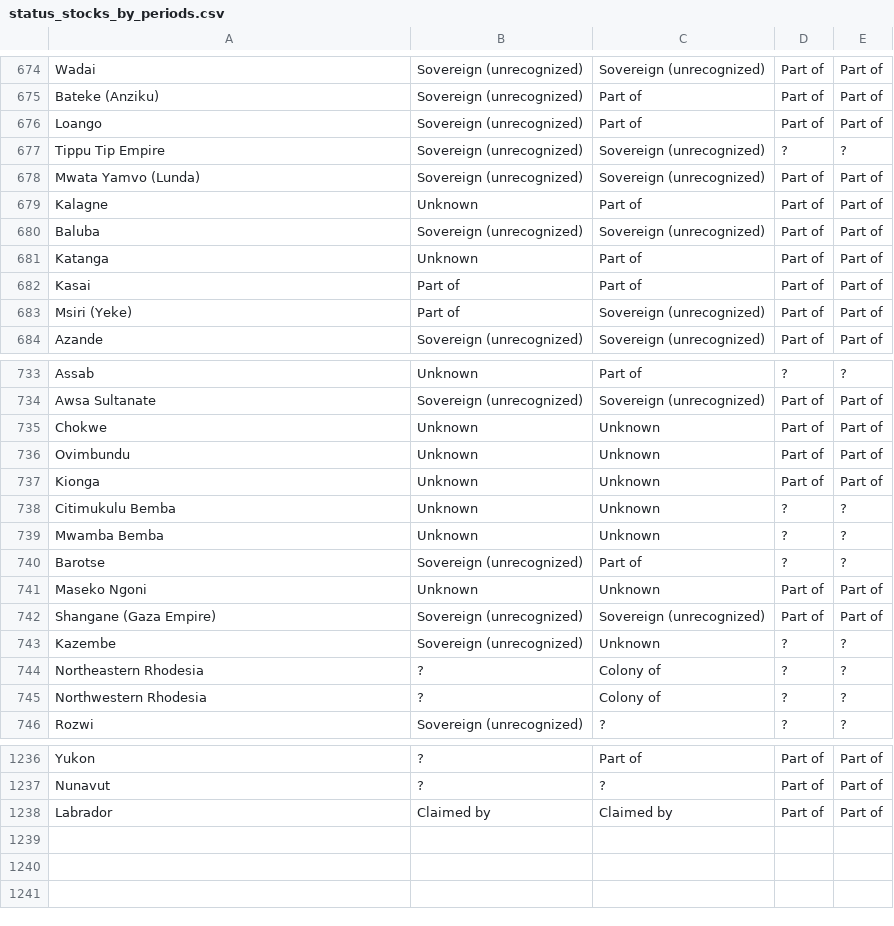
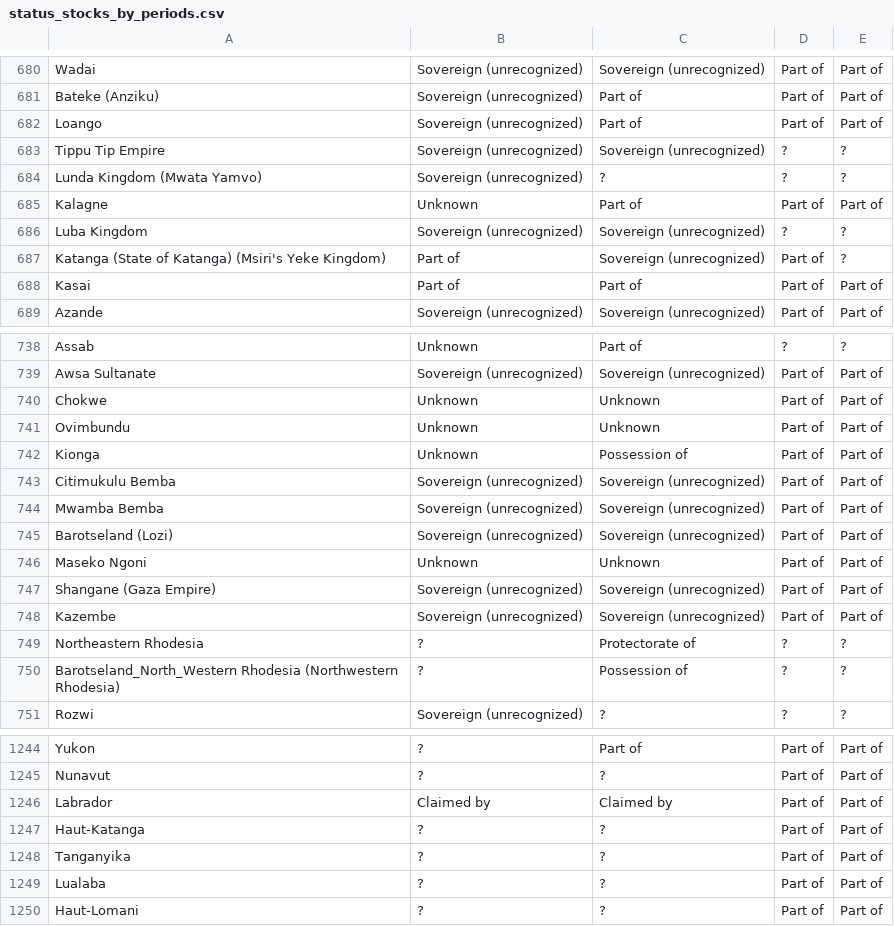
Before and after one commit to medialab/GeoPolHist, a CSV file: data/aggregated/status_stocks_by_periods.csv, drawn as a sheet; only a part is shown, gaps mark what is left out; the diff covers the shown part only.

```diff
--- a/data/aggregated/status_stocks_by_periods.csv
+++ b/data/aggregated/status_stocks_by_periods.csv
@@ -677,8 +683,7 @@ Loango,Sovereign (unrecognized),Part of,Part of,Part of
 Tippu Tip Empire,Sovereign (unrecognized),Sovereign (unrecognized),?,?
-Mwata Yamvo (Lunda),Sovereign (unrecognized),Sovereign (unrecognized),Part of,Part of
+Lunda Kingdom (Mwata Yamvo),Sovereign (unrecognized),?,?,?
 Kalagne,Unknown,Part of,Part of,Part of
-Baluba,Sovereign (unrecognized),Sovereign (unrecognized),Part of,Part of
-Katanga,Unknown,Part of,Part of,Part of
+Luba Kingdom,Sovereign (unrecognized),Sovereign (unrecognized),?,?
+Katanga (State of Katanga) (Msiri's Yeke Kingdom),Part of,Sovereign (unrecognized),Part of,?
 Kasai,Part of,Part of,Part of,Part of
-Msiri (Yeke),Part of,Sovereign (unrecognized),Part of,Part of
 Azande,Sovereign (unrecognized),Sovereign (unrecognized),Part of,Part of
@@ -736,11 +741,11 @@ Chokwe,Unknown,Unknown,Part of,Part of
 Ovimbundu,Unknown,Unknown,Part of,Part of
-Kionga,Unknown,Unknown,Part of,Part of
-Citimukulu Bemba,Unknown,Unknown,?,?
-Mwamba Bemba,Unknown,Unknown,?,?
-Barotse,Sovereign (unrecognized),Part of,?,?
+Kionga,Unknown,Possession of,Part of,Part of
+Citimukulu Bemba,Sovereign (unrecognized),Sovereign (unrecognized),Part of,Part of
+Mwamba Bemba,Sovereign (unrecognized),Sovereign (unrecognized),Part of,Part of
+Barotseland (Lozi),Sovereign (unrecognized),Sovereign (unrecognized),Part of,Part of
 Maseko Ngoni,Unknown,Unknown,Part of,Part of
 Shangane (Gaza Empire),Sovereign (unrecognized),Sovereign (unrecognized),Part of,Part of
-Kazembe,Sovereign (unrecognized),Unknown,?,?
-Northeastern Rhodesia,?,Colony of,?,?
-Northwestern Rhodesia,?,Colony of,?,?
+Kazembe,Sovereign (unrecognized),Sovereign (unrecognized),Part of,Part of
+Northeastern Rhodesia,?,Protectorate of,?,?
+Barotseland_North_Western Rhodesia (Northwestern Rhodesia),?,Possession of,?,?
 Rozwi,Sovereign (unrecognized),?,?,?
@@ -1238 +1246,5 @@ Nunavut,?,?,Part of,Part of
 Labrador,Claimed by,Claimed by,Part of,Part of
+Haut-Katanga,?,?,Part of,Part of
+Tanganyika,?,?,Part of,Part of
+Lualaba,?,?,Part of,Part of
+Haut-Lomani,?,?,Part of,Part of
```
Also changed, not shown: 11 added rows, 2 removed rows and 29 edited cells elsewhere in this file, data/GeoPolHist_entities.csv, data/aggregated/GeoPolHist_statu_group_over_time.csv, 7 other files.
